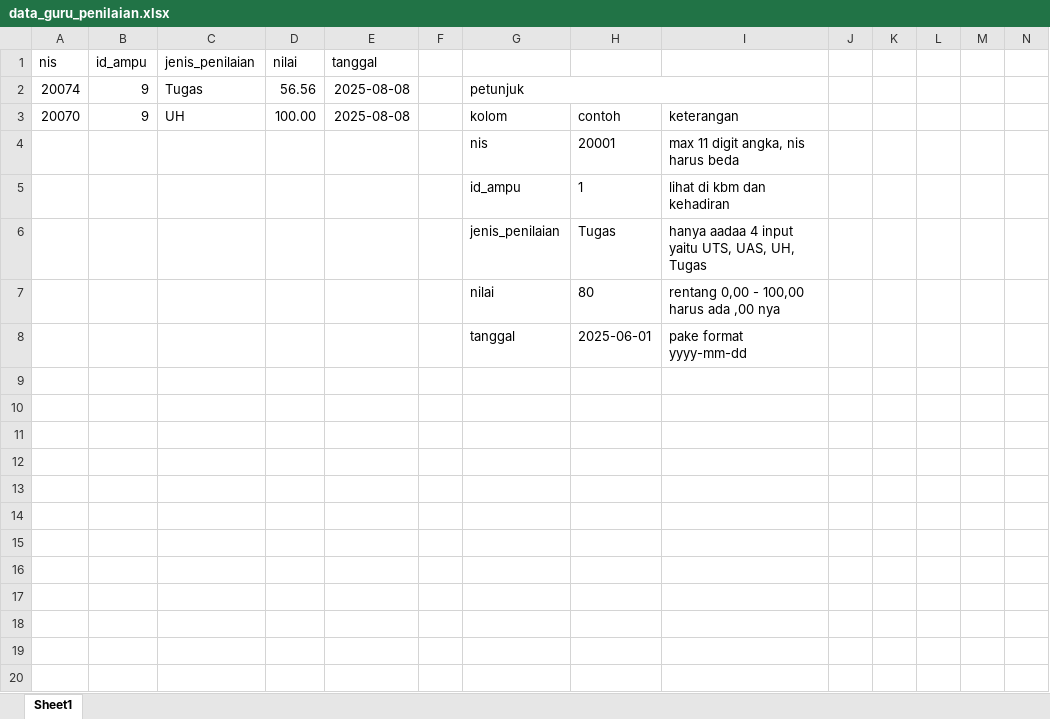
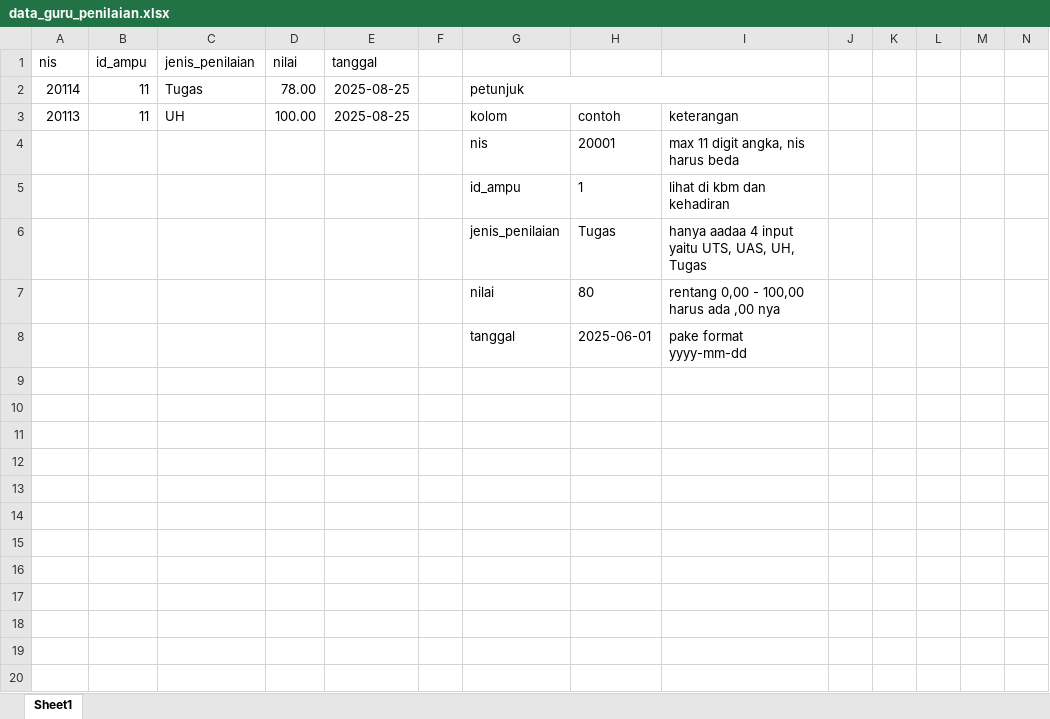
Before and after one commit to Aldi2801/bell_web, an Excel workbook: template_excel/data_guru_penilaian.xlsx, sheet Sheet1, drawn as a sheet; only a part is shown; values as stored, in another font and other column widths than the file's, no borders; table styles not drawn; removed rows and columns are numbered as before the commit, all else as after; rows hold the shown columns only; the diff names each change by its address in the sheet, - before the commit and + after, or states it on an @@ line.

```diff
--- a/template_excel/data_guru_penilaian.xlsx (sheet Sheet1)
+++ b/template_excel/data_guru_penilaian.xlsx (sheet Sheet1)
-row 2: 20074 | 9 | Tugas | 56.56 | 2025-08-08 |  | petunjuk
+row 2: 20114 | 11 | Tugas | 78.00 | 2025-08-25 |  | petunjuk
-A3 (nis): 20070
+A3 (nis): 20113
-B3 (id_ampu): 9
+B3 (id_ampu): 11
-E3 (tanggal): 2025-08-08
+E3 (tanggal): 2025-08-25
```
Also changed, not shown: template_excel/contoh_data_1.xlsx, template_excel/contoh_data_input_pembagian_kelas.xlsx, 15 other files.
